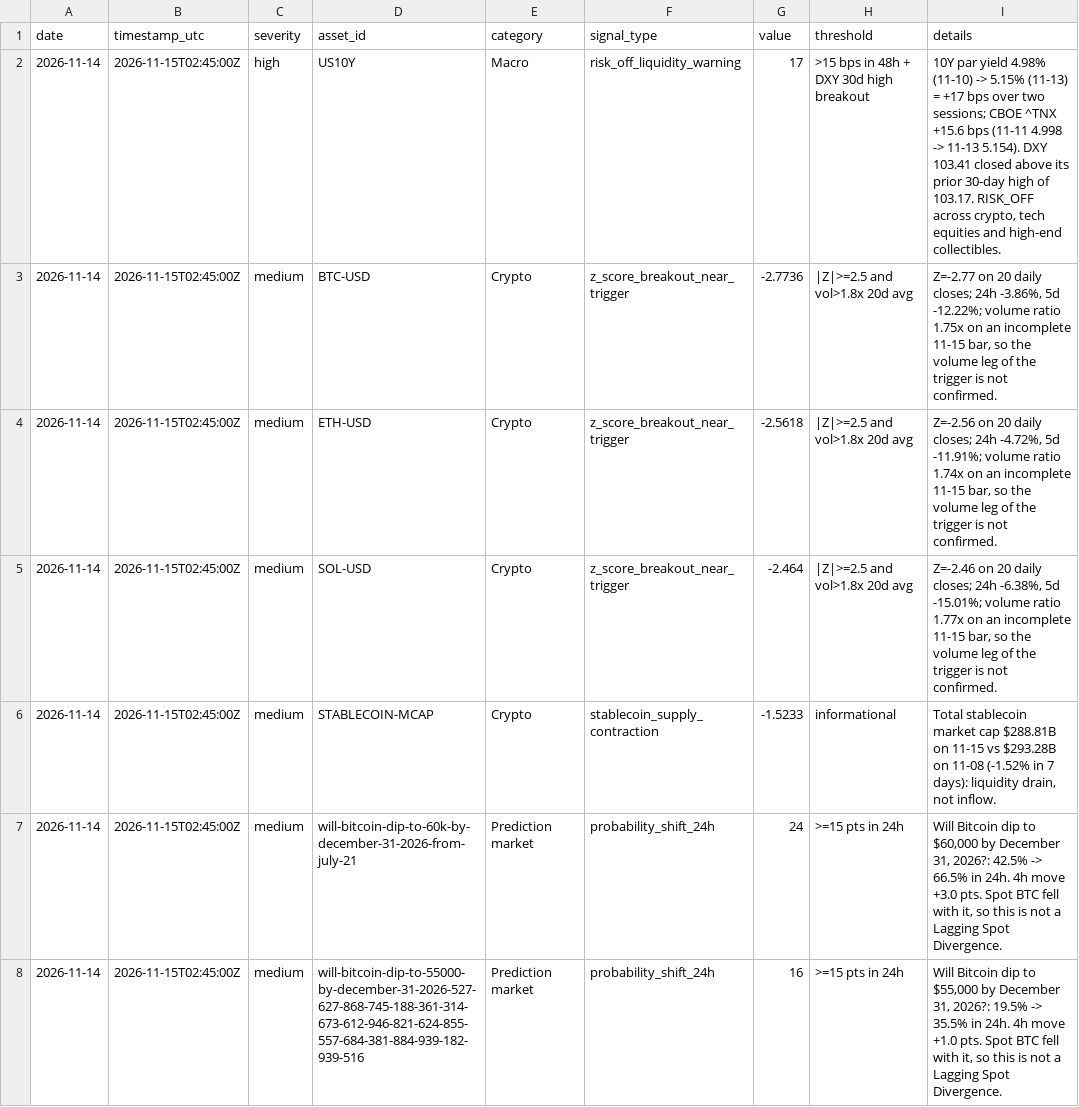
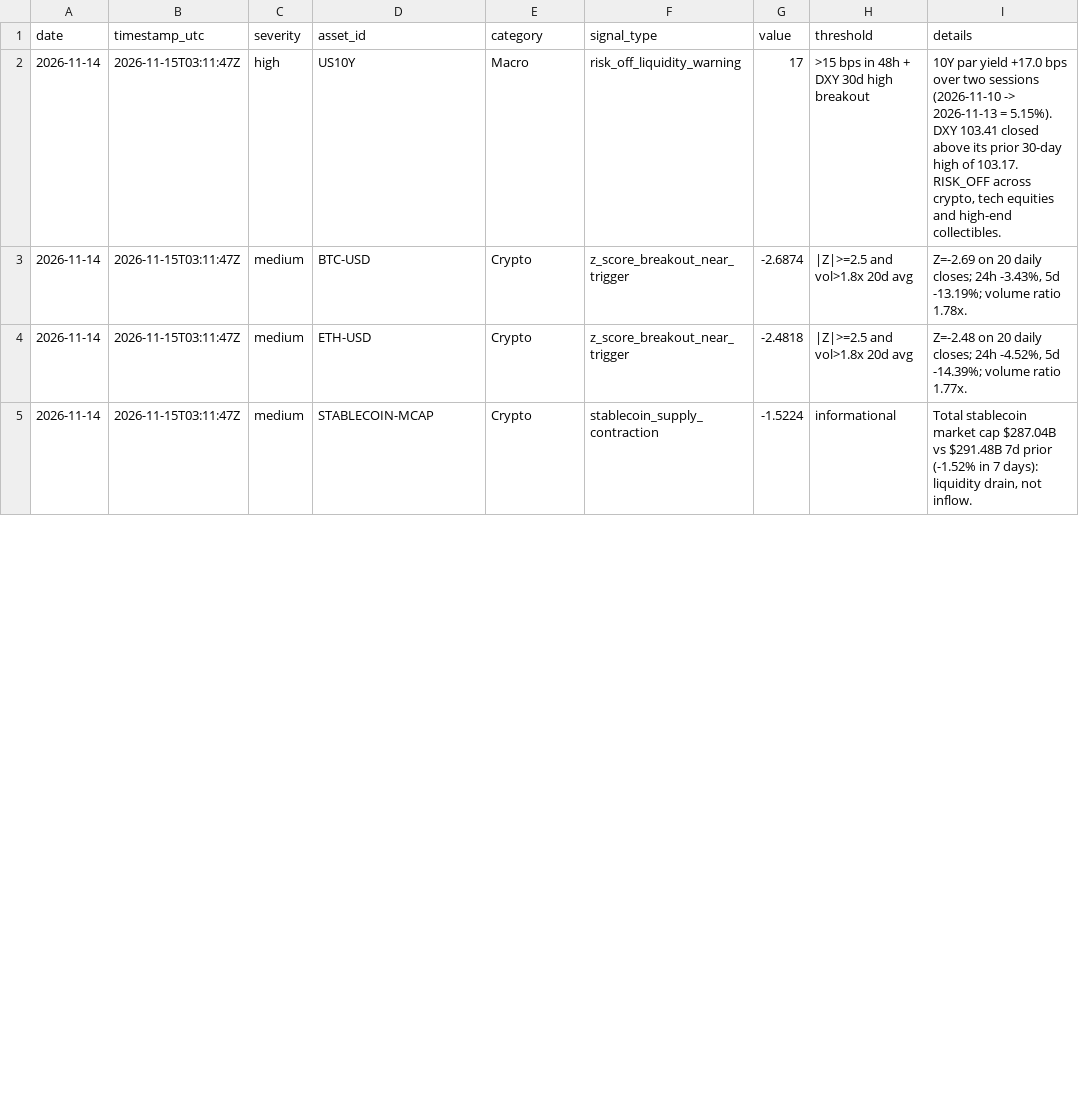
Before and after one commit to 7324136828/market_watcher, a CSV file: data/alerts.csv, drawn as a sheet; only a part is shown; the diff covers the shown part only.

```diff
--- a/data/alerts.csv
+++ b/data/alerts.csv
@@ -1,8 +1,5 @@
 date,timestamp_utc,severity,asset_id,category,signal_type,value,threshold,details
-2026-11-14,2026-11-15T02:45:00Z,high,US10Y,Macro,risk_off_liquidity_warning,17,>15 bps in 48h + DXY 30d high breakout,"10Y par yield 4.98% (11-10) -> 5.15% (11-13) = +17 bps over two sessions; CBOE ^TNX +15.6 bps (11-11 4.998 -> 11-13 5.154). DXY 103.41 closed above its prior 30-day high of 103.17. RISK_OFF across crypto, tech equities and high-end collectibles."
-2026-11-14,2026-11-15T02:45:00Z,medium,BTC-USD,Crypto,z_score_breakout_near_trigger,-2.7736,|Z|>=2.5 and vol>1.8x 20d avg,"Z=-2.77 on 20 daily closes; 24h -3.86%, 5d -12.22%; volume ratio 1.75x on an incomplete 11-15 bar, so the volume leg of the trigger is not confirmed."
-2026-11-14,2026-11-15T02:45:00Z,medium,ETH-USD,Crypto,z_score_breakout_near_trigger,-2.5618,|Z|>=2.5 and vol>1.8x 20d avg,"Z=-2.56 on 20 daily closes; 24h -4.72%, 5d -11.91%; volume ratio 1.74x on an incomplete 11-15 bar, so the volume leg of the trigger is not confirmed."
-2026-11-14,2026-11-15T02:45:00Z,medium,SOL-USD,Crypto,z_score_breakout_near_trigger,-2.464,|Z|>=2.5 and vol>1.8x 20d avg,"Z=-2.46 on 20 daily closes; 24h -6.38%, 5d -15.01%; volume ratio 1.77x on an incomplete 11-15 bar, so the volume leg of the trigger is not confirmed."
-2026-11-14,2026-11-15T02:45:00Z,medium,STABLECOIN-MCAP,Crypto,stablecoin_supply_contraction,-1.5233,informational,"Total stablecoin market cap $288.81B on 11-15 vs $293.28B on 11-08 (-1.52% in 7 days): liquidity drain, not inflow."
-2026-11-14,2026-11-15T02:45:00Z,medium,will-bitcoin-dip-to-60k-by-december-31-2026-from-july-21,Prediction market,probability_shift_24h,24,>=15 pts in 24h,"Will Bitcoin dip to $60,000 by December 31, 2026?: 42.5% -> 66.5% in 24h. 4h move +3.0 pts. Spot BTC fell with it, so this is not a Lagging Spot Divergence."
-2026-11-14,2026-11-15T02:45:00Z,medium,will-bitcoin-dip-to-55000-by-december-31-2026-527-627-868-745-188-361-314-673-612-946-821-624-855-557-684-381-884-939-182-939-516,Prediction market,probability_shift_24h,16,>=15 pts in 24h,"Will Bitcoin dip to $55,000 by December 31, 2026?: 19.5% -> 35.5% in 24h. 4h move +1.0 pts. Spot BTC fell with it, so this is not a Lagging Spot Divergence."
+2026-11-14,2026-11-15T03:11:47Z,high,US10Y,Macro,risk_off_liquidity_warning,17,>15 bps in 48h + DXY 30d high breakout,"10Y par yield +17.0 bps over two sessions (2026-11-10 -> 2026-11-13 = 5.15%). DXY 103.41 closed above its prior 30-day high of 103.17. RISK_OFF across crypto, tech equities and high-end collectibles."
+2026-11-14,2026-11-15T03:11:47Z,medium,BTC-USD,Crypto,z_score_breakout_near_trigger,-2.6874,|Z|>=2.5 and vol>1.8x 20d avg,"Z=-2.69 on 20 daily closes; 24h -3.43%, 5d -13.19%; volume ratio 1.78x."
+2026-11-14,2026-11-15T03:11:47Z,medium,ETH-USD,Crypto,z_score_breakout_near_trigger,-2.4818,|Z|>=2.5 and vol>1.8x 20d avg,"Z=-2.48 on 20 daily closes; 24h -4.52%, 5d -14.39%; volume ratio 1.77x."
+2026-11-14,2026-11-15T03:11:47Z,medium,STABLECOIN-MCAP,Crypto,stablecoin_supply_contraction,-1.5224,informational,"Total stablecoin market cap $287.04B vs $291.48B 7d prior (-1.52% in 7 days): liquidity drain, not inflow."
```
Also changed, not shown: 3 removed rows and 10 edited cells elsewhere in this file, data/comps.csv, data/illiquid.csv, 8 other files.
